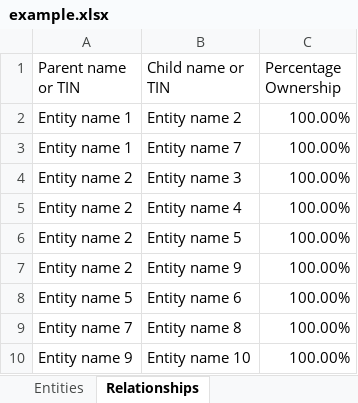
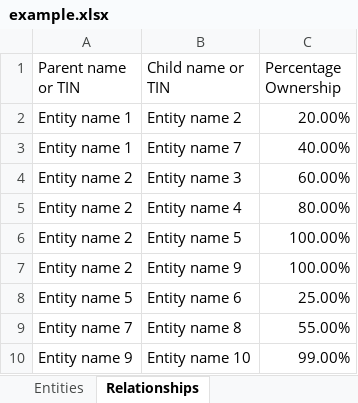
Before and after one commit to harryrobbins/company-structure-visualiser, an Excel workbook: frontend/sample-data/example.xlsx, sheet Relationships, drawn as a sheet; values as stored, in another font and other column widths than the file's, no borders; the diff names each change by its address in the sheet, - before the commit and + after, or states it on an @@ line.

```diff
--- a/frontend/sample-data/example.xlsx (sheet Relationships)
+++ b/frontend/sample-data/example.xlsx (sheet Relationships)
-C2 (Percentage Ownership): 100.00%
+C2 (Percentage Ownership): 20.00%
-C3 (Percentage Ownership): 100.00%
+C3 (Percentage Ownership): 40.00%
-C4 (Percentage Ownership): 100.00%
+C4 (Percentage Ownership): 60.00%
-C5 (Percentage Ownership): 100.00%
+C5 (Percentage Ownership): 80.00%
-C8 (Percentage Ownership): 100.00%
+C8 (Percentage Ownership): 25.00%
-C9 (Percentage Ownership): 100.00%
+C9 (Percentage Ownership): 55.00%
-C10 (Percentage Ownership): 100.00%
+C10 (Percentage Ownership): 99.00%
```
Also changed, not shown: 4 other files.
